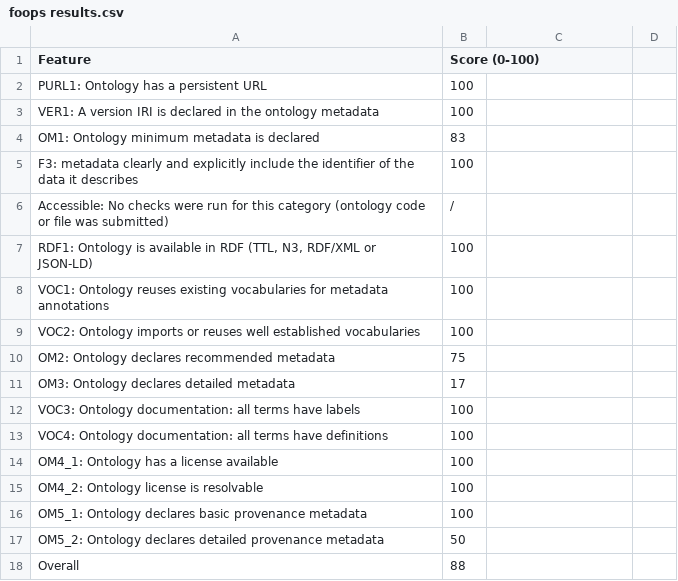
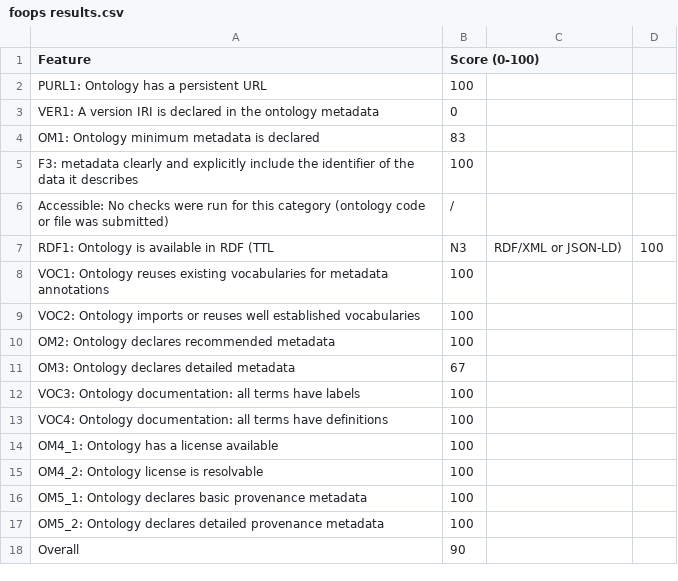
Before and after one commit to davide1797/OntoPFAS, a CSV file: evaluation/foops results.csv, drawn as a sheet; removed rows and columns are numbered as before the commit, all else as after; the diff names each change by its address in the sheet, - before the commit and + after, or states it on an @@ line.

Commit message:
Update foops results.csv

```diff
--- a/evaluation/foops results.csv
+++ b/evaluation/foops results.csv
-B3 (Score (0-100)): 100
+B3 (Score (0-100)): 0
-row 7: RDF1: Ontology is available in RDF (TTL, N3, RDF/XML or JSON-LD) | 100
+row 7: RDF1: Ontology is available in RDF (TTL | N3 | RDF/XML or JSON-LD) | 100
-B10 (Score (0-100)): 75
+B10 (Score (0-100)): 100
-B11 (Score (0-100)): 17
+B11 (Score (0-100)): 67
-B17 (Score (0-100)): 50
+B17 (Score (0-100)): 100
-B18 (Score (0-100)): 88
+B18 (Score (0-100)): 90
```
